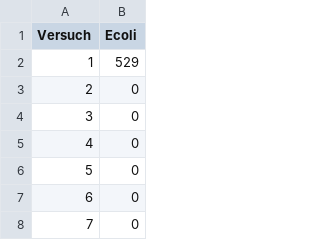
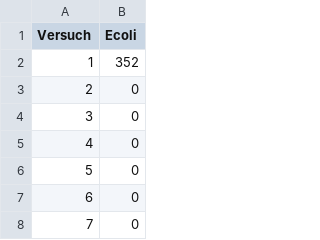
Before and after one commit to opaovius/Bachelor, a CSV file: Bachelor/src/testFiles/AnalyseDir/time.csv, drawn as a sheet; only a part is shown.

Commit message:
lookup table anfang

```diff
--- a/Bachelor/src/testFiles/AnalyseDir/time.csv
+++ b/Bachelor/src/testFiles/AnalyseDir/time.csv
@@ -1,3 +1,3 @@
 Versuch,Ecoli
-1,529
+1,352
 2,0
```
Also changed, not shown: 11 other files.
